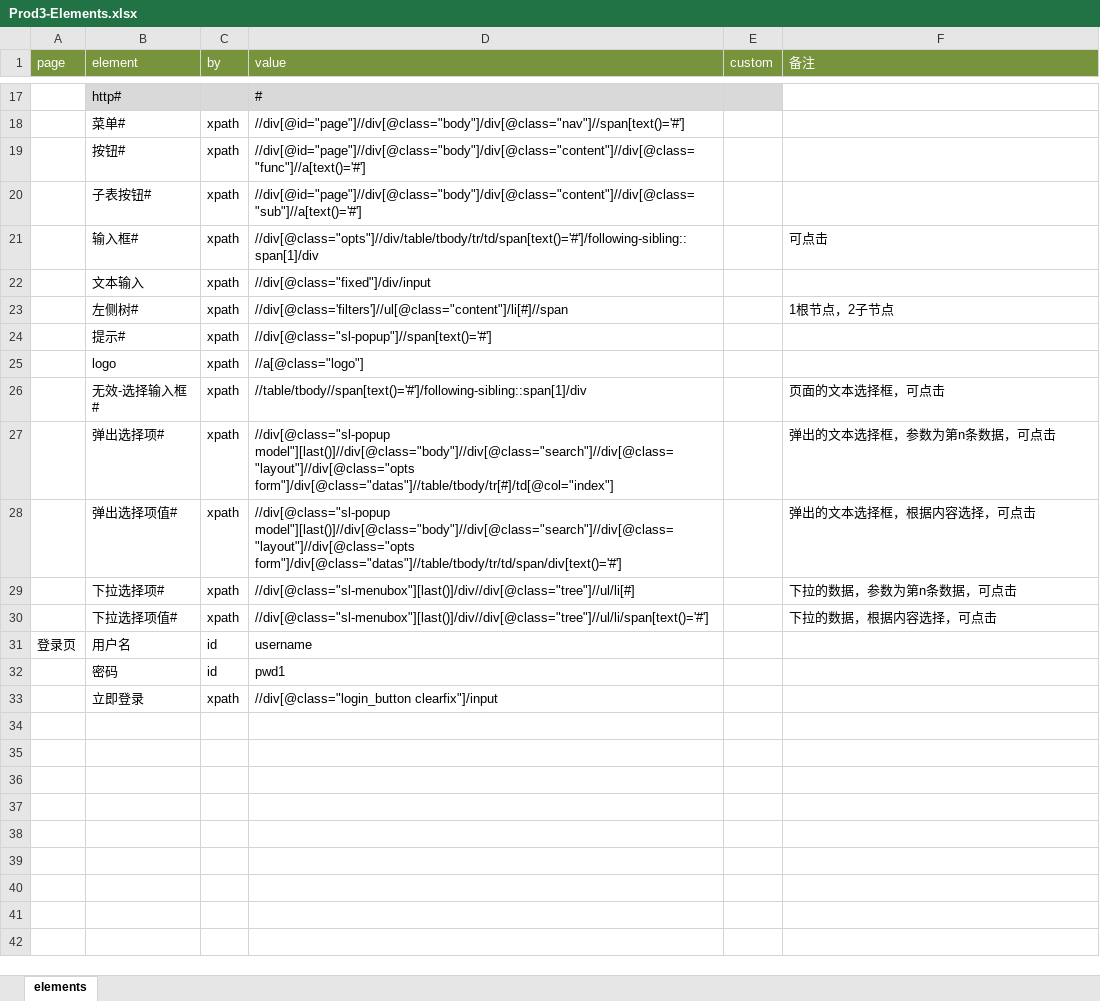
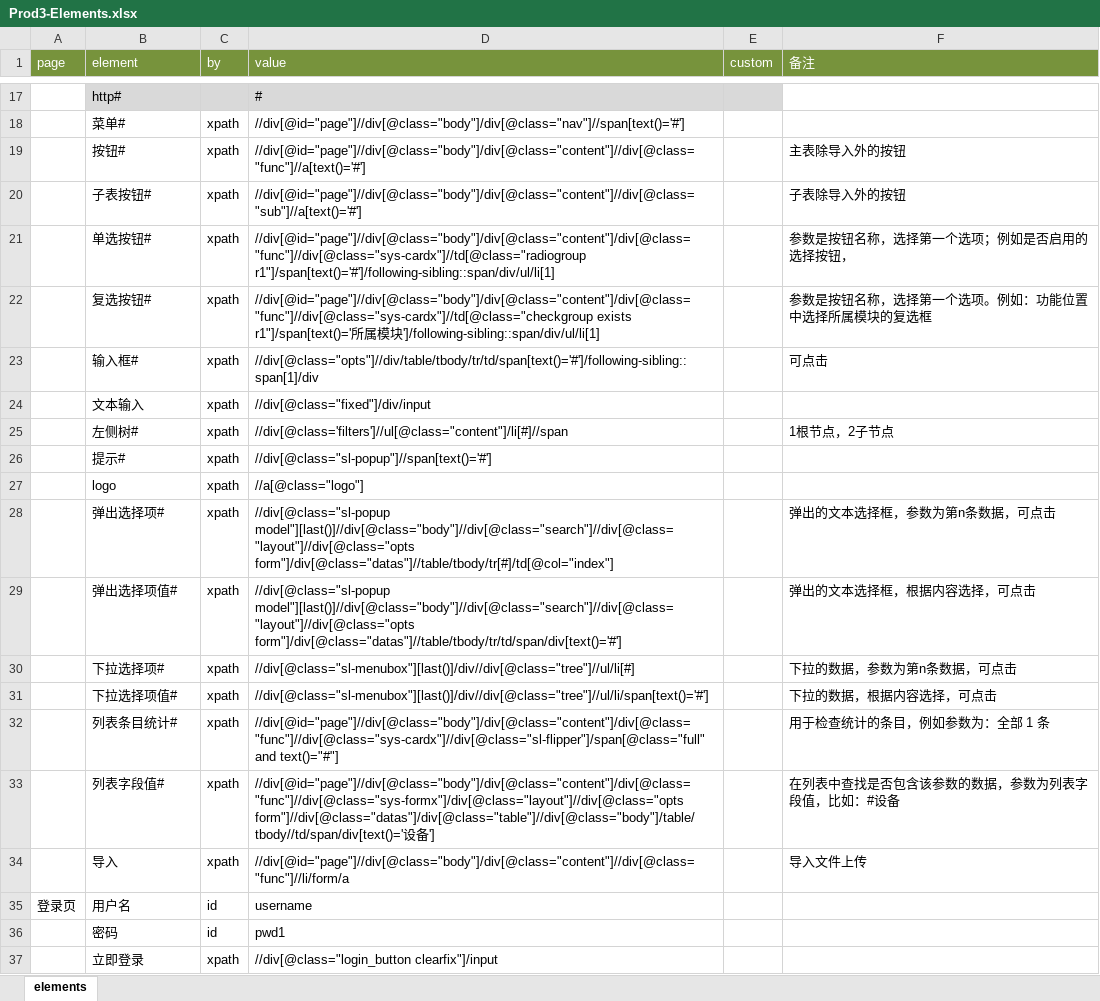
Before and after one commit to weiyyed/hap_test, an Excel workbook: element/Prod3-Elements.xlsx, sheet elements, drawn as a sheet; only a part is shown, gaps mark what is left out; values as stored, in another font and other column widths than the file's, no borders; removed rows and columns are numbered as before the commit, all else as after; the diff names each change by its address in the sheet, - before the commit and + after, or states it on an @@ line.

```diff
--- a/element/Prod3-Elements.xlsx (sheet elements)
+++ b/element/Prod3-Elements.xlsx (sheet elements)
-F19 (备注): (empty)
+F19 (备注): 主表除导入外的按钮
-F20 (备注): (empty)
+F20 (备注): 子表除导入外的按钮
+row 21:  | 单选按钮# | xpath | //div[@id="page"]//div[@class="body"]/div[@class="content"]/div[@class="func"]//div[@class="sys-cardx"]//td[@class="radiogroup r1"]/span[text()='#']/following-sibling::span/div/ul/li[1] |  | 参数是按钮名称，选择第一个选项；例如是否启用的选择按钮，
+row 22:  | 复选按钮# | xpath | //div[@id="page"]//div[@class="body"]/div[@class="content"]/div[@class="func"]//div[@class="sys-cardx"]//td[@class="checkgroup exists r1"]/span[text()='所属模块']/following-sibling::span/div/ul/li[1] |  | 参数是按钮名称，选择第一个选项。例如：功能位置中选择所属模块的复选框
-row 26:  | 无效-选择输入框# | xpath | //table/tbody//span[text()='#']/following-sibling::span[1]/div |  | 页面的文本选择框，可点击
+row 32:  | 列表条目统计# | xpath | //div[@id="page"]//div[@class="body"]/div[@class="content"]/div[@class="func"]//div[@class="sys-cardx"]//div[@class="sl-flipper"]/span[@class="full" and text()="#"] |  | 用于检查统计的条目，例如参数为：全部 1 条
+row 33:  | 列表字段值# | xpath | //div[@id="page"]//div[@class="body"]/div[@class="content"]/div[@class="func"]//div[@class="sys-formx"]/div[@class="layout"]//div[@class="opts form"]//div[@class="datas"]/div[@class="table"]//div[@class="body"]/table/tbody//td/span/div[text()='设备'] |  | 在列表中查找是否包含该参数的数据，参数为列表字段值，比如：#设备
+row 34:  | 导入 | xpath | //div[@id="page"]//div[@class="body"]/div[@class="content"]//div[@class="func"]//li/form/a |  | 导入文件上传
```
Also changed, not shown: testcase/Prod3-TestCase.xlsx, 3 other files.
